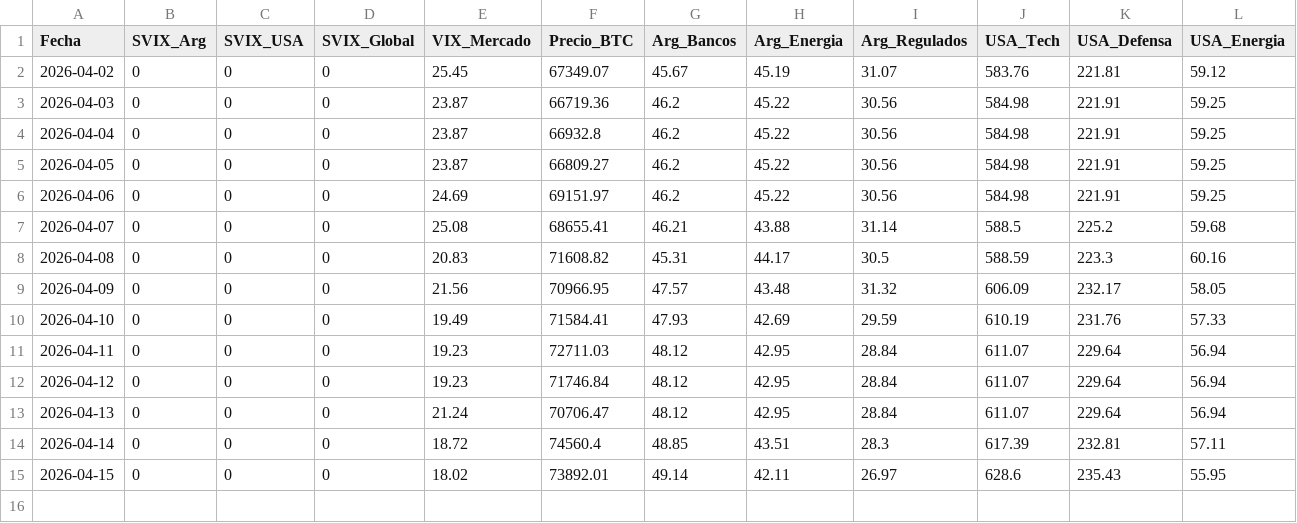
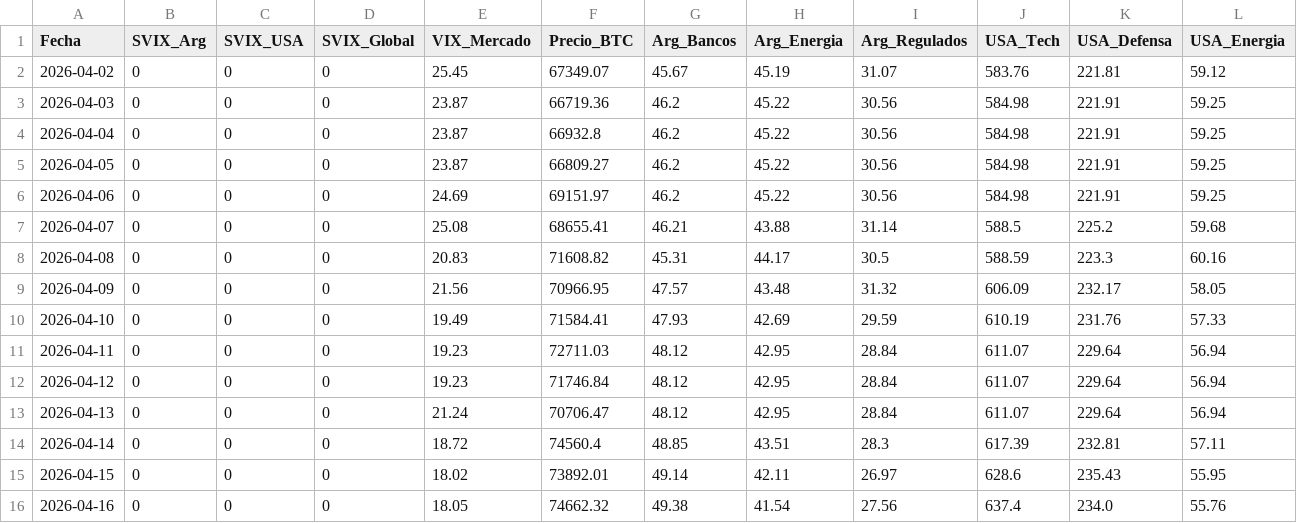
Before and after one commit to UlisesCastiglioni/master-human-bot, a CSV file: historial_svix.csv, drawn as a sheet; the diff names each change by its address in the sheet, - before the commit and + after, or states it on an @@ line.

```diff
--- a/historial_svix.csv
+++ b/historial_svix.csv
+row 16: 2026-04-16 | 0 | 0 | 0 | 18.05 | 74662.32 | 49.38 | 41.54 | 27.56 | 637.4 | 234.0 | 55.76
```
